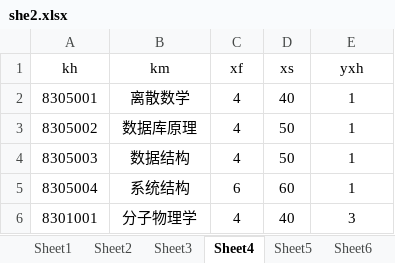
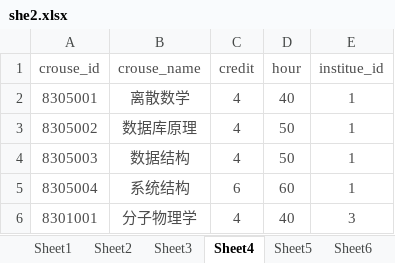
Before and after one commit to yahaa/learningProgress, an Excel workbook: 大三2/数据库/she2.xlsx, sheet Sheet4, drawn as a sheet; values as stored, in another font and other column widths than the file's, no borders; removed rows and columns are numbered as before the commit, all else as after; the diff names each change by its address in the sheet, - before the commit and + after, or states it on an @@ line.

```diff
--- a/大三2/数据库/she2.xlsx (sheet Sheet4)
+++ b/大三2/数据库/she2.xlsx (sheet Sheet4)
-row 1: kh | km | xf | xs | yxh
+row 1: crouse_id | crouse_name | credit | hour | institue_id
-A2:E6 text colour: black
+A2:E6 text colour: #4C4C4C
```
Also changed, not shown: sheet Sheet6, sheet Sheet1, sheet Sheet3, sheet Sheet5, sheet Sheet2, 8 other files.
